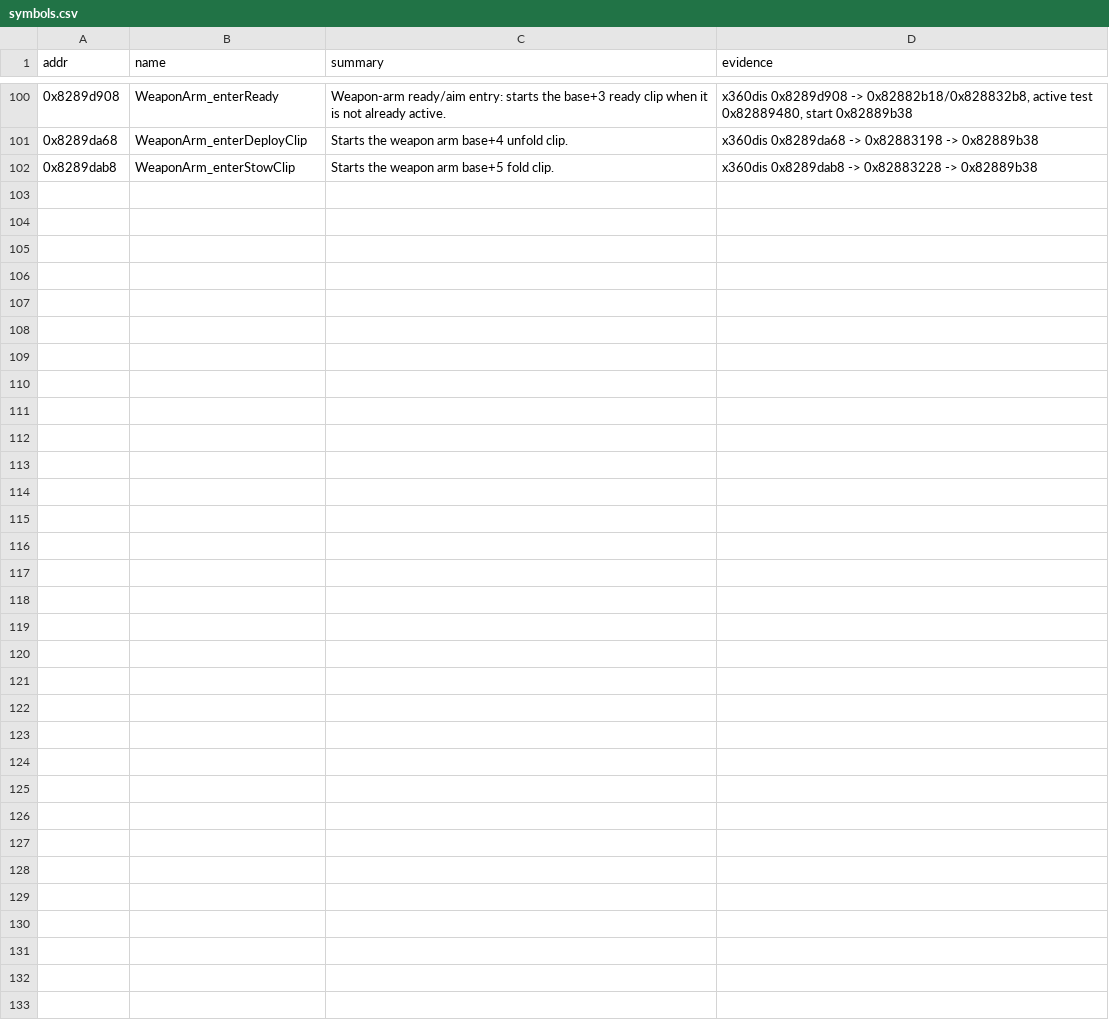
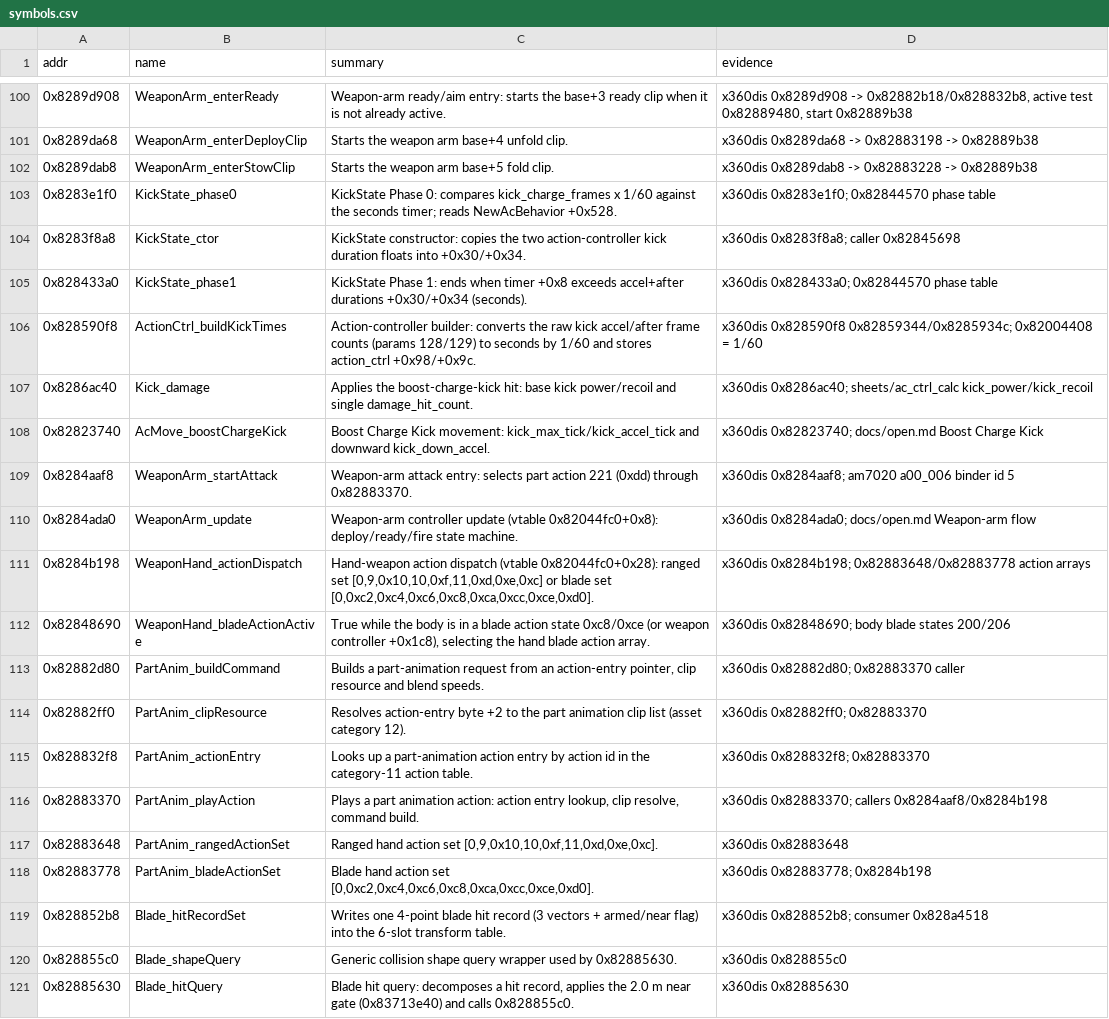
Before and after one commit to ninjagodino/ArmoredCoreRustRewrite, a CSV file: sheets/symbols.csv, drawn as a sheet; only a part is shown, gaps mark what is left out; the diff covers the shown part only.

Commit message:
melee: milestone A 360 blade clock, state machine, swept hurtbox, and sheets

```diff
--- a/sheets/symbols.csv
+++ b/sheets/symbols.csv
@@ -102 +102,20 @@ addr,name,summary,evidence
 0x8289dab8,WeaponArm_enterStowClip,"Starts the weapon arm base+5 fold clip.","x360dis 0x8289dab8 -> 0x82883228 -> 0x82889b38"
+0x8283e1f0,KickState_phase0,KickState Phase 0: compares kick_charge_frames x 1/60 against the seconds timer; reads NewAcBehavior +0x528.,x360dis 0x8283e1f0; 0x82844570 phase table
+0x8283f8a8,KickState_ctor,KickState constructor: copies the two action-controller kick duration floats into +0x30/+0x34.,x360dis 0x8283f8a8; caller 0x82845698
+0x828433a0,KickState_phase1,KickState Phase 1: ends when timer +0x8 exceeds accel+after durations +0x30/+0x34 (seconds).,x360dis 0x828433a0; 0x82844570 phase table
+0x828590f8,ActionCtrl_buildKickTimes,Action-controller builder: converts the raw kick accel/after frame counts (params 128/129) to seconds by 1/60 and stores action_ctrl +0x98/+0x9c.,x360dis 0x828590f8 0x82859344/0x8285934c; 0x82004408 = 1/60
+0x8286ac40,Kick_damage,Applies the boost-charge-kick hit: base kick power/recoil and single damage_hit_count.,x360dis 0x8286ac40; sheets/ac_ctrl_calc kick_power/kick_recoil
+0x82823740,AcMove_boostChargeKick,Boost Charge Kick movement: kick_max_tick/kick_accel_tick and downward kick_down_accel.,x360dis 0x82823740; docs/open.md Boost Charge Kick
+0x8284aaf8,WeaponArm_startAttack,Weapon-arm attack entry: selects part action 221 (0xdd) through 0x82883370.,x360dis 0x8284aaf8; am7020 a00_006 binder id 5
+0x8284ada0,WeaponArm_update,Weapon-arm controller update (vtable 0x82044fc0+0x8): deploy/ready/fire state machine.,x360dis 0x8284ada0; docs/open.md Weapon-arm flow
+0x8284b198,WeaponHand_actionDispatch,"Hand-weapon action dispatch (vtable 0x82044fc0+0x28): ranged set [0,9,0x10,10,0xf,11,0xd,0xe,0xc] or blade set [0,0xc2,0xc4,0xc6,0xc8,0xca,0xcc,0xce,0xd0].",x360dis 0x8284b198; 0x82883648/0x82883778 action arrays
+0x82848690,WeaponHand_bladeActionActive,"True while the body is in a blade action state 0xc8/0xce (or weapon controller +0x1c8), selecting the hand blade action array.",x360dis 0x82848690; body blade states 200/206
+0x82882d80,PartAnim_buildCommand,"Builds a part-animation request from an action-entry pointer, clip resource and blend speeds.",x360dis 0x82882d80; 0x82883370 caller
+0x82882ff0,PartAnim_clipResource,Resolves action-entry byte +2 to the part animation clip list (asset category 12).,x360dis 0x82882ff0; 0x82883370
+0x828832f8,PartAnim_actionEntry,Looks up a part-animation action entry by action id in the category-11 action table.,x360dis 0x828832f8; 0x82883370
+0x82883370,PartAnim_playAction,"Plays a part animation action: action entry lookup, clip resolve, command build.",x360dis 0x82883370; callers 0x8284aaf8/0x8284b198
+0x82883648,PartAnim_rangedActionSet,"Ranged hand action set [0,9,0x10,10,0xf,11,0xd,0xe,0xc].",x360dis 0x82883648
+0x82883778,PartAnim_bladeActionSet,"Blade hand action set [0,0xc2,0xc4,0xc6,0xc8,0xca,0xcc,0xce,0xd0].",x360dis 0x82883778; 0x8284b198
+0x828852b8,Blade_hitRecordSet,Writes one 4-point blade hit record (3 vectors + armed/near flag) into the 6-slot transform table.,x360dis 0x828852b8; consumer 0x828a4518
+0x828855c0,Blade_shapeQuery,Generic collision shape query wrapper used by 0x82885630.,x360dis 0x828855c0
+0x82885630,Blade_hitQuery,"Blade hit query: decomposes a hit record, applies the 2.0 m near gate (0x83713e40) and calls 0x828855c0.",x360dis 0x82885630
```
Also changed, not shown: 15 added rows elsewhere in this file, 11 other files.
